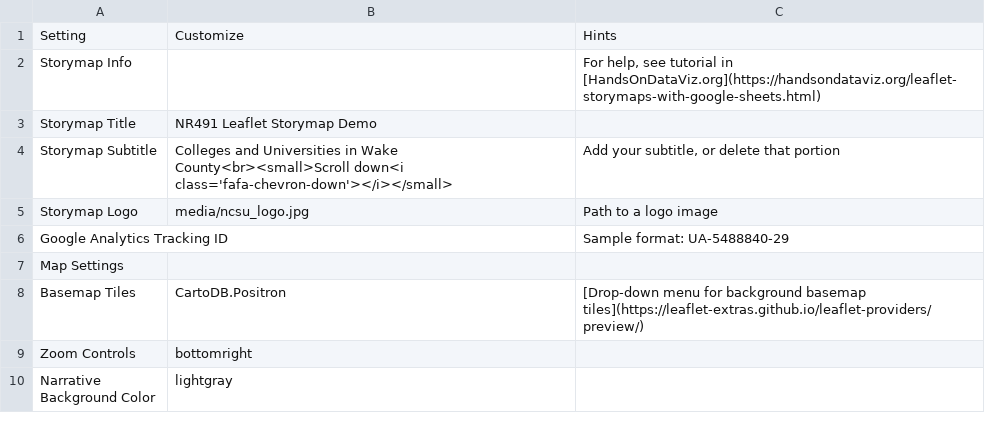
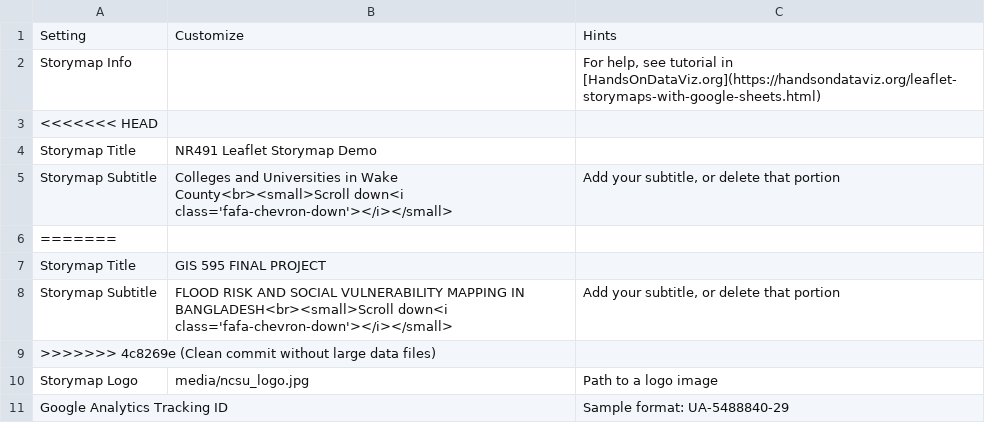
Before and after one commit to farahnoshin/gis495-leaf-story-25, a CSV file: csv/Options.csv, drawn as a sheet; only a part is shown; the shorter side is filled out with more unchanged rows; the diff names each change by its address in the sheet, - before the commit and + after, or states it on an @@ line.

Commit message:
Add files via upload

```diff
--- a/csv/Options.csv
+++ b/csv/Options.csv
+row 3: <<<<<<< HEAD
+row 6: =======
+row 7: Storymap Title | GIS 595 FINAL PROJECT
+row 8: Storymap Subtitle | FLOOD RISK AND SOCIAL VULNERABILITY MAPPING IN BANGLADESH<br><small>Scroll down<i class='fafa-chevron-down'></i></small> | Add your subtitle, or delete that portion
+row 9: >>>>>>> 4c8269e (Clean commit without large data files)
```
